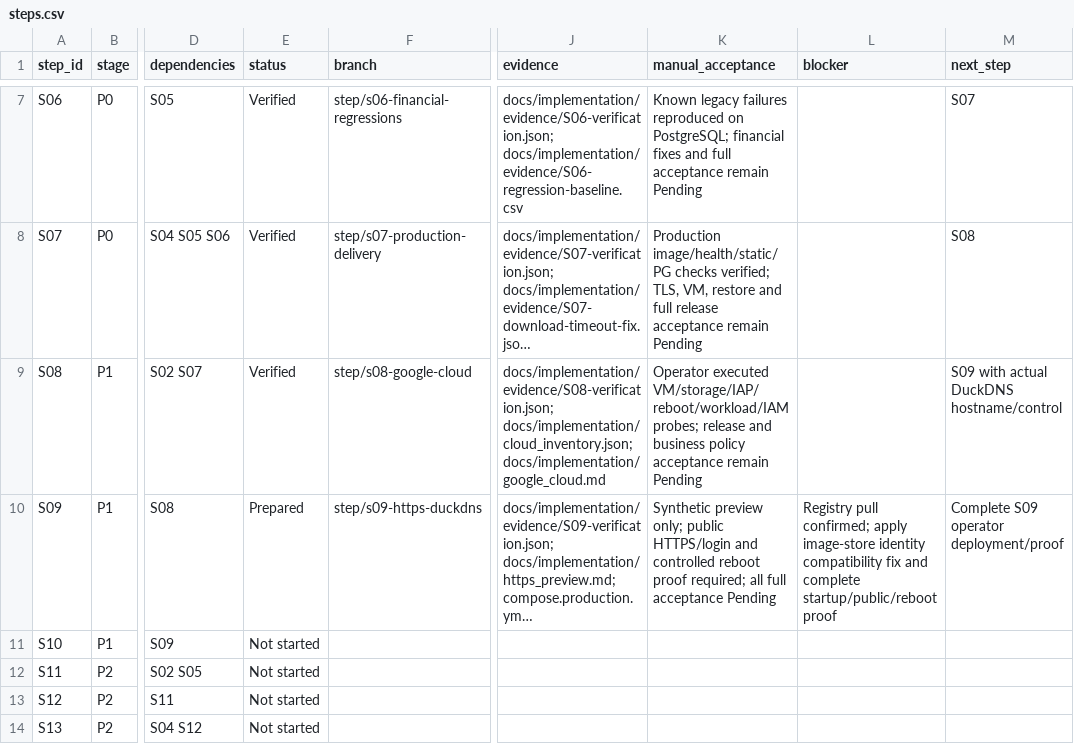
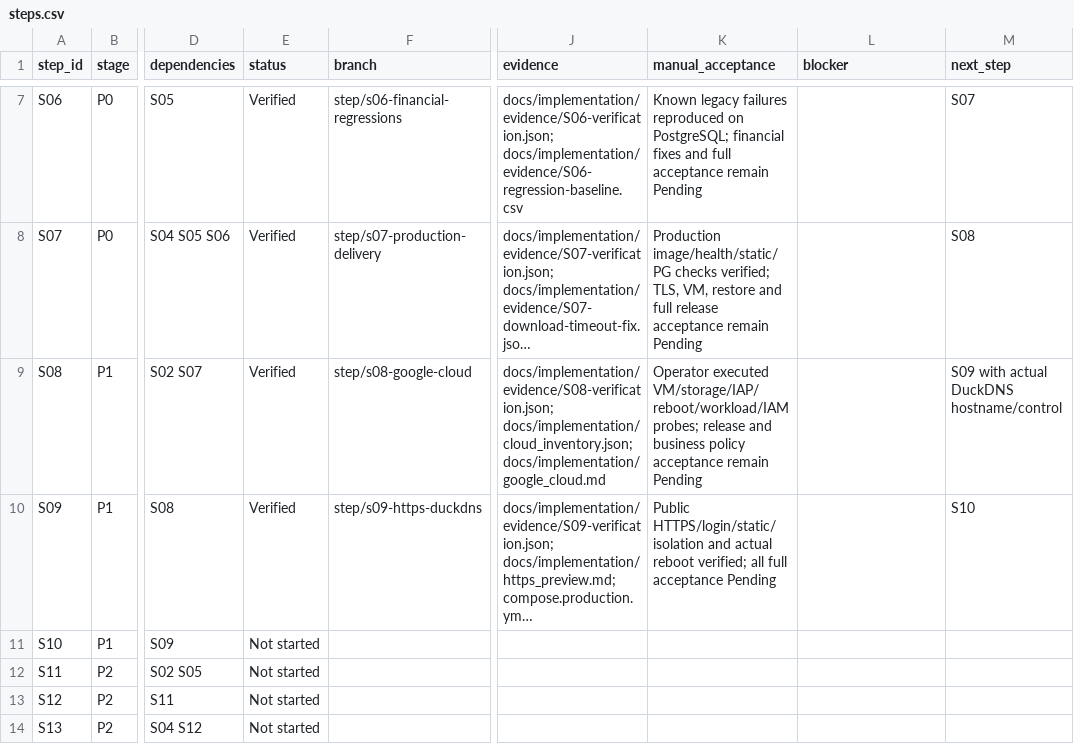
Before and after one commit to vtsakan/accounting_platform, a CSV file: docs/implementation/steps.csv, drawn as a sheet; only a part is shown, gaps mark what is left out; long unchanged cells end in …; the diff names each change by its address in the sheet, - before the commit and + after, or states it on an @@ line.

```diff
--- a/docs/implementation/steps.csv
+++ b/docs/implementation/steps.csv
-E10 (status): Prepared
+E10 (status): Verified
-K10 (manual_acceptance): Synthetic preview only; public HTTPS/login and controlled reboot proof required; all full…
+K10 (manual_acceptance): Public HTTPS/login/static/isolation and actual reboot verified; all full…
-L10 (blocker): Registry pull confirmed; apply image-store identity compatibility fix and complete startup/public/reboot proof
+L10 (blocker): (empty)
-M10 (next_step): Complete S09 operator deployment/proof
+M10 (next_step): S10
```
Also changed, not shown: 2 other files.
